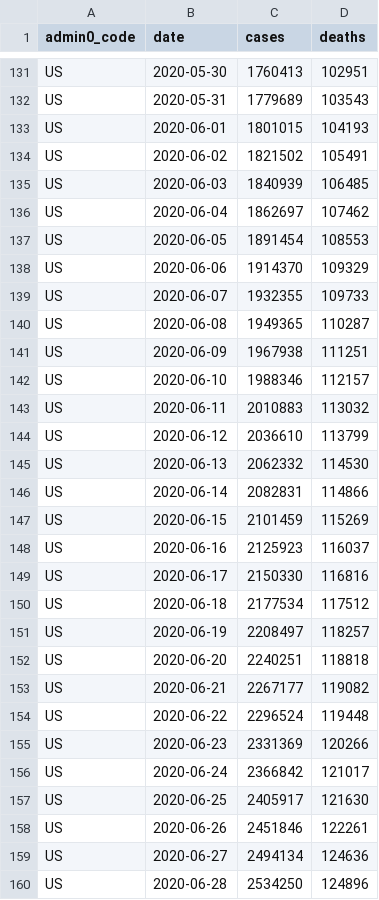
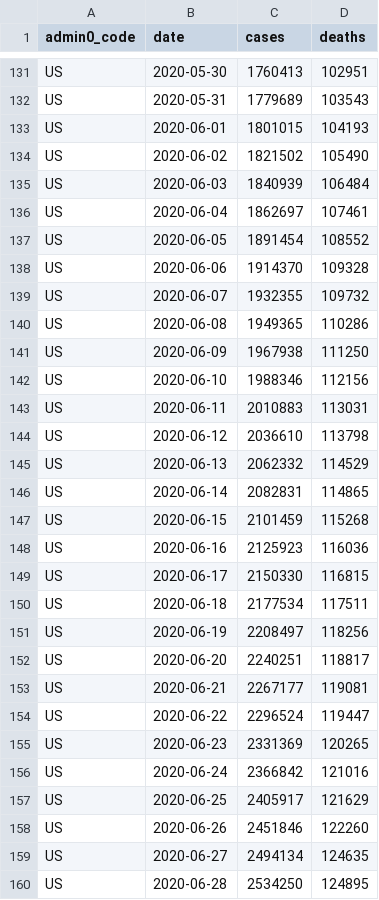
Before and after one commit to covid-open-data/xform-casecount-us-usafacts, a CSV file: output/admin0/US.csv, drawn as a sheet; only a part is shown, gaps mark what is left out; the diff covers the shown part only.

```diff
--- a/output/admin0/US.csv
+++ b/output/admin0/US.csv
@@ -133,28 +133,28 @@ US,2020-05-31,1779689,103543
 US,2020-06-01,1801015,104193
-US,2020-06-02,1821502,105491
-US,2020-06-03,1840939,106485
-US,2020-06-04,1862697,107462
-US,2020-06-05,1891454,108553
-US,2020-06-06,1914370,109329
-US,2020-06-07,1932355,109733
-US,2020-06-08,1949365,110287
-US,2020-06-09,1967938,111251
-US,2020-06-10,1988346,112157
-US,2020-06-11,2010883,113032
-US,2020-06-12,2036610,113799
-US,2020-06-13,2062332,114530
-US,2020-06-14,2082831,114866
-US,2020-06-15,2101459,115269
-US,2020-06-16,2125923,116037
-US,2020-06-17,2150330,116816
-US,2020-06-18,2177534,117512
-US,2020-06-19,2208497,118257
-US,2020-06-20,2240251,118818
-US,2020-06-21,2267177,119082
-US,2020-06-22,2296524,119448
-US,2020-06-23,2331369,120266
-US,2020-06-24,2366842,121017
-US,2020-06-25,2405917,121630
-US,2020-06-26,2451846,122261
-US,2020-06-27,2494134,124636
-US,2020-06-28,2534250,124896
+US,2020-06-02,1821502,105490
+US,2020-06-03,1840939,106484
+US,2020-06-04,1862697,107461
+US,2020-06-05,1891454,108552
+US,2020-06-06,1914370,109328
+US,2020-06-07,1932355,109732
+US,2020-06-08,1949365,110286
+US,2020-06-09,1967938,111250
+US,2020-06-10,1988346,112156
+US,2020-06-11,2010883,113031
+US,2020-06-12,2036610,113798
+US,2020-06-13,2062332,114529
+US,2020-06-14,2082831,114865
+US,2020-06-15,2101459,115268
+US,2020-06-16,2125923,116036
+US,2020-06-17,2150330,116815
+US,2020-06-18,2177534,117511
+US,2020-06-19,2208497,118256
+US,2020-06-20,2240251,118817
+US,2020-06-21,2267177,119081
+US,2020-06-22,2296524,119447
+US,2020-06-23,2331369,120265
+US,2020-06-24,2366842,121016
+US,2020-06-25,2405917,121629
+US,2020-06-26,2451846,122260
+US,2020-06-27,2494134,124635
+US,2020-06-28,2534250,124895
```
Also changed, not shown: 1 added row and 53 edited cells elsewhere in this file, output/admin1/US.csv.
